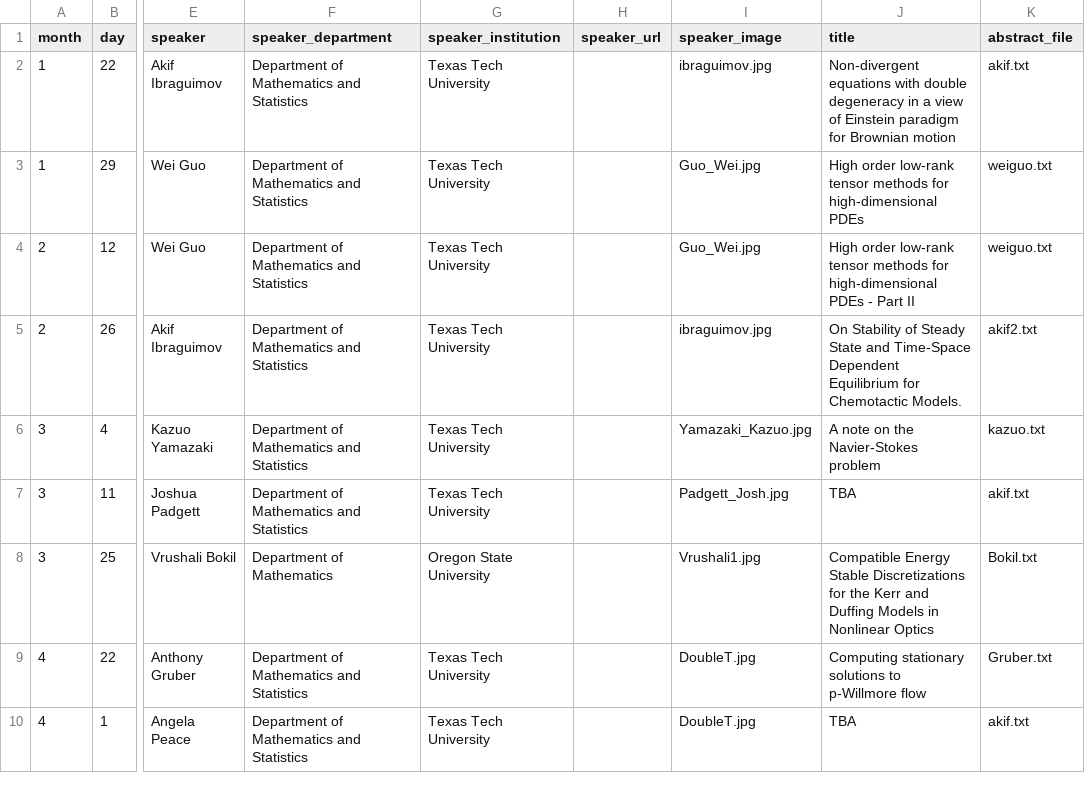
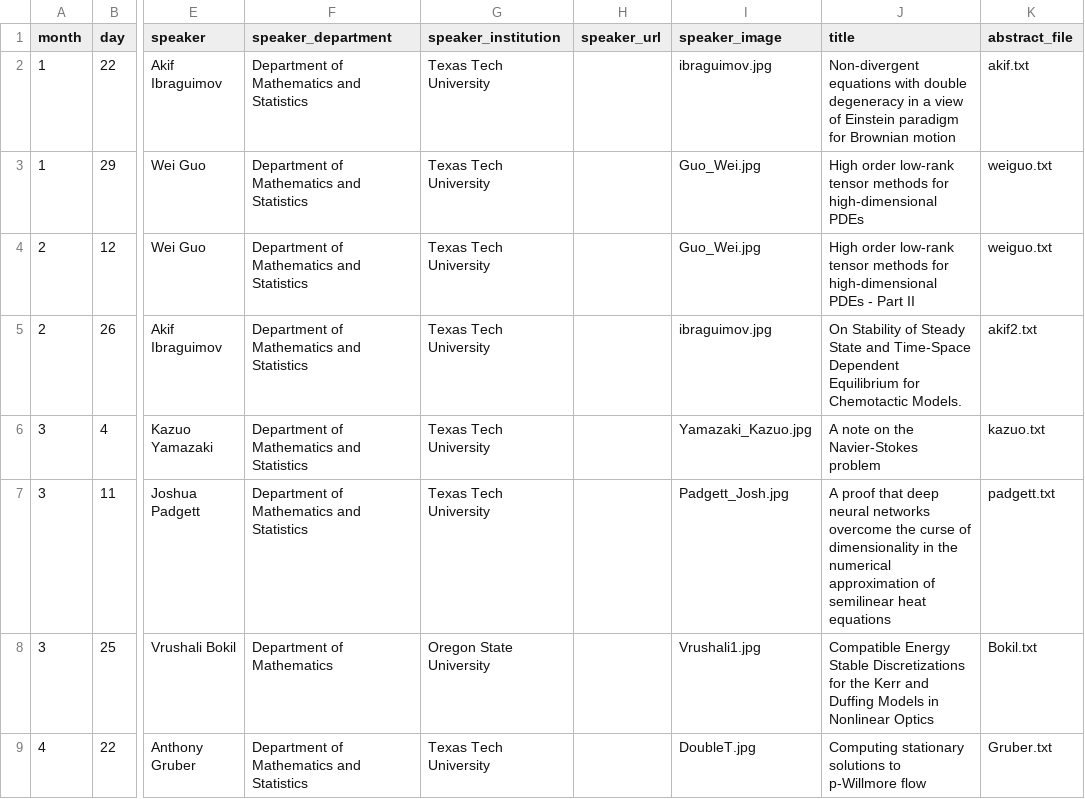
Before and after one commit to giorgiobornia/ttu_math_events, a CSV file: seminars/applied_math/2020/spring/events.csv, drawn as a sheet; only a part is shown, gaps mark what is left out; the shorter side is filled out with more unchanged rows; the diff names each change by its address in the sheet, - before the commit and + after, or states it on an @@ line.

```diff
--- a/seminars/applied_math/2020/spring/events.csv
+++ b/seminars/applied_math/2020/spring/events.csv
-J7 (title): TBA
+J7 (title): A proof that deep neural networks overcome the curse of dimensionality in the numerical approximation of semilinear heat equations
-K7 (abstract_file): akif.txt
+K7 (abstract_file): padgett.txt
```
Also changed, not shown: seminars/math_ed/2020/spring/events.csv, seminars/real_algebraic_geometry/2020/spring/events.csv, 1 other file.
